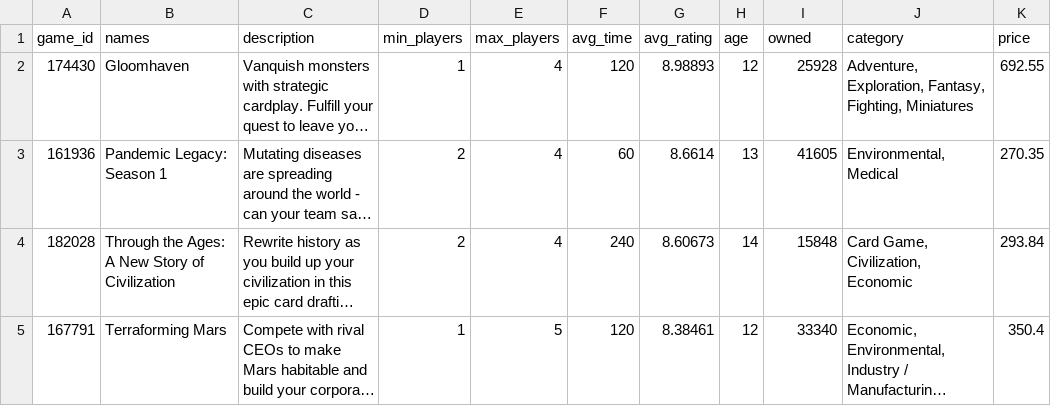
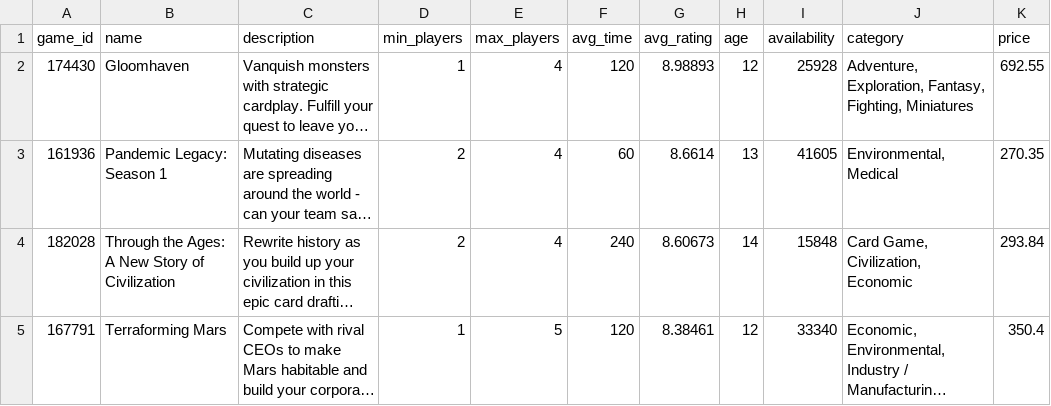
Before and after one commit to mweuro/Gameshop_database, a CSV file: database/games_for_sale.csv, drawn as a sheet; only a part is shown; long unchanged cells end in …; the diff names each change by its address in the sheet, - before the commit and + after, or states it on an @@ line.

```diff
--- a/database/games_for_sale.csv
+++ b/database/games_for_sale.csv
-B1: names
+B1: name
-I1: owned
+I1: availability
```
Also changed, not shown: 2 other files.
